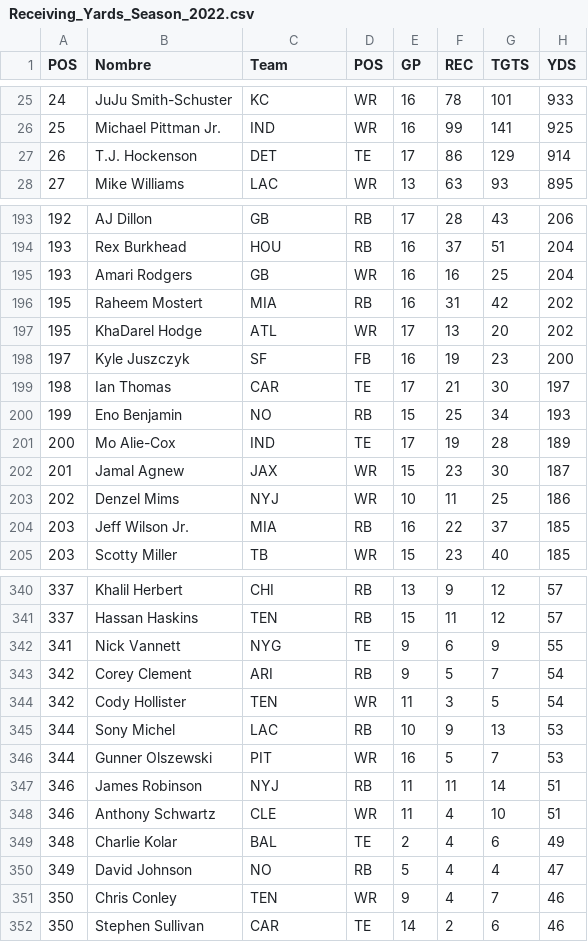
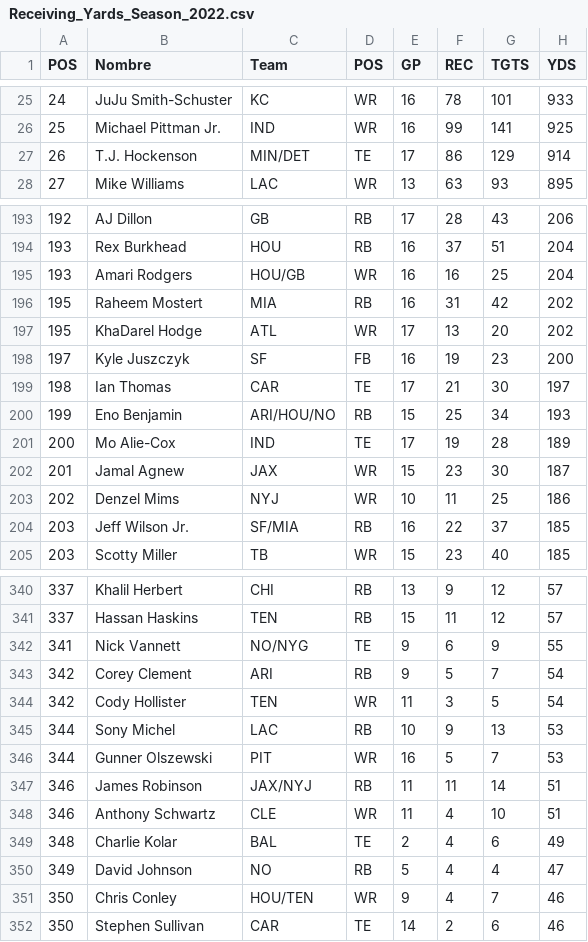
Before and after one commit to joevazquez/NFL_Players_statistics, a CSV file: Dataset/2022/Receiving_Yards_Season_2022.csv, drawn as a sheet; only a part is shown, gaps mark what is left out; the diff covers the shown part only; the diff names each change by its address in the sheet, - before the commit and + after, or states it on an @@ line.

Commit message:
Revert "Change Datasets and data dadded in Players_season table"
This reverts commit 4389fd73232c86f4058e8334dbf2fec43dfa74f0.

```diff
--- a/Dataset/2022/Receiving_Yards_Season_2022.csv
+++ b/Dataset/2022/Receiving_Yards_Season_2022.csv
-C27 (Team): DET
+C27 (Team): MIN/DET
-C195 (Team): GB
+C195 (Team): HOU/GB
-C200 (Team): NO
+C200 (Team): ARI/HOU/NO
-C204 (Team): MIA
+C204 (Team): SF/MIA
-C342 (Team): NYG
+C342 (Team): NO/NYG
-C347 (Team): NYJ
+C347 (Team): JAX/NYJ
-C351 (Team): TEN
+C351 (Team): HOU/TEN
```
Also changed, not shown: 22 edited cells elsewhere in this file, Dataset/2020/Receiving_Yards_Season_2020.csv, Dataset/2021/Receiving_Yards_Season_2021.csv, 14 other files.
